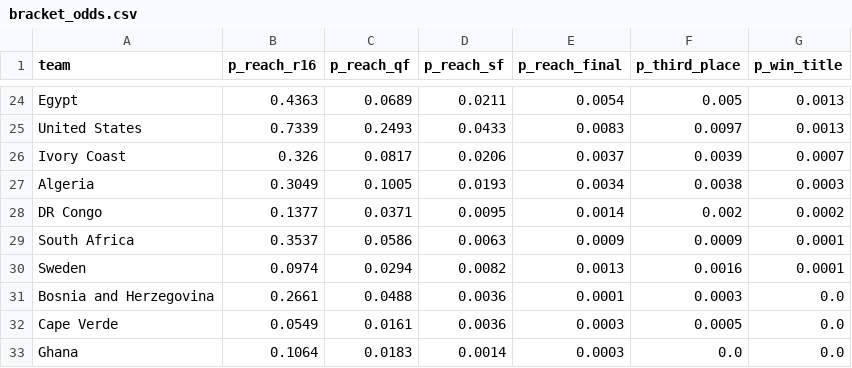
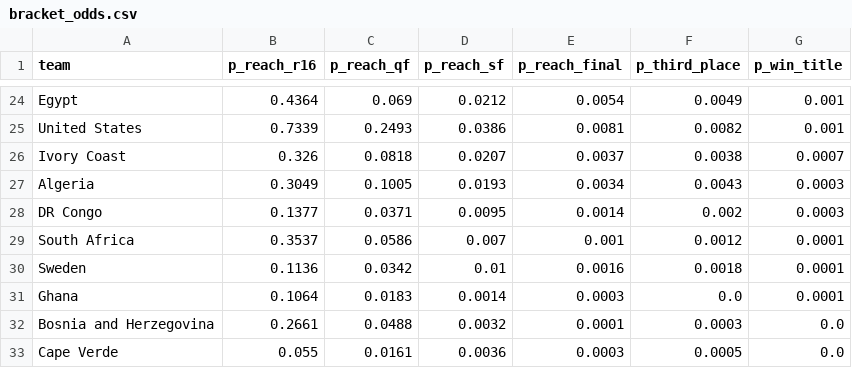
Before and after one commit to DrSanta10/FIFA-Predictor, a CSV file: data/processed/bracket_odds.csv, drawn as a sheet; only a part is shown, gaps mark what is left out; removed rows and columns are numbered as before the commit, all else as after; the diff covers the shown part only; the diff names each change by its address in the sheet, - before the commit and + after, or states it on an @@ line.

```diff
--- a/data/processed/bracket_odds.csv
+++ b/data/processed/bracket_odds.csv
-B24 (p_reach_r16): 0.4363
+B24 (p_reach_r16): 0.4364
-C24 (p_reach_qf): 0.0689
+C24 (p_reach_qf): 0.069
-D24 (p_reach_sf): 0.0211
+D24 (p_reach_sf): 0.0212
-F24 (p_third_place): 0.005
+F24 (p_third_place): 0.0049
-G24:G25 (p_win_title): 0.0013
+G24:G25 (p_win_title): 0.001
-D25 (p_reach_sf): 0.0433
+D25 (p_reach_sf): 0.0386
-E25 (p_reach_final): 0.0083
+E25 (p_reach_final): 0.0081
-F25 (p_third_place): 0.0097
+F25 (p_third_place): 0.0082
-C26 (p_reach_qf): 0.0817
+C26 (p_reach_qf): 0.0818
-D26 (p_reach_sf): 0.0206
+D26 (p_reach_sf): 0.0207
-F26 (p_third_place): 0.0039
+F26 (p_third_place): 0.0038
-F27 (p_third_place): 0.0038
+F27 (p_third_place): 0.0043
-G28 (p_win_title): 0.0002
+G28 (p_win_title): 0.0003
-D29 (p_reach_sf): 0.0063
+D29 (p_reach_sf): 0.007
-E29 (p_reach_final): 0.0009
+E29 (p_reach_final): 0.001
-F29 (p_third_place): 0.0009
+F29 (p_third_place): 0.0012
-B30 (p_reach_r16): 0.0974
+B30 (p_reach_r16): 0.1136
-C30 (p_reach_qf): 0.0294
+C30 (p_reach_qf): 0.0342
-D30 (p_reach_sf): 0.0082
+D30 (p_reach_sf): 0.01
-E30 (p_reach_final): 0.0013
+E30 (p_reach_final): 0.0016
-F30 (p_third_place): 0.0016
+F30 (p_third_place): 0.0018
+row 31: Ghana | 0.1064 | 0.0183 | 0.0014 | 0.0003 | 0.0 | 0.0001
-D32 (p_reach_sf): 0.0036
+D32 (p_reach_sf): 0.0032
-B33 (p_reach_r16): 0.0549
+B33 (p_reach_r16): 0.055
-row 33: Ghana | 0.1064 | 0.0183 | 0.0014 | 0.0003 | 0.0 | 0.0
```
Also changed, not shown: 3 added rows, 3 removed rows and 86 edited cells elsewhere in this file, data/processed/prediction_log.csv, data/processed/predictions.csv, 1 other file.
